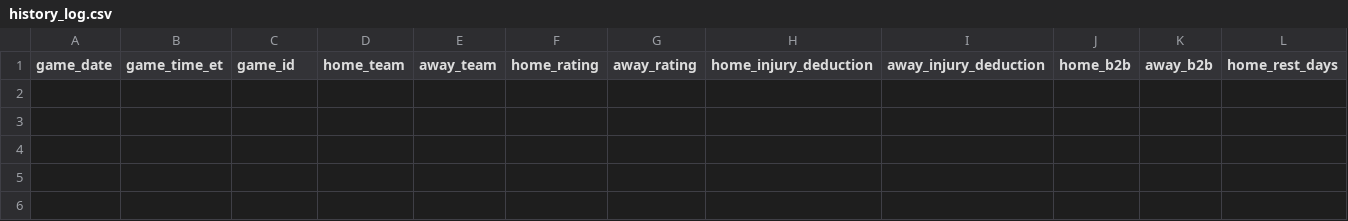
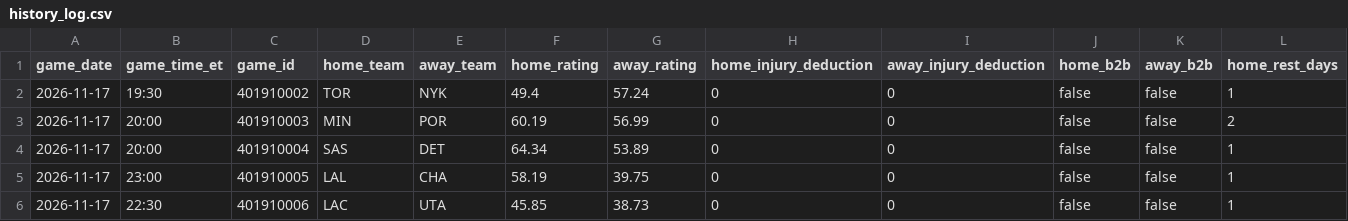
Before and after one commit to ns2148634/NBA, a CSV file: data/history_log.csv, drawn as a sheet; only a part is shown; rows hold the shown columns only; the diff names each change by its address in the sheet, - before the commit and + after, or states it on an @@ line.

Commit message:
feat: ESPN fallback when stats.nba.com is blocked + live data refresh

```diff
--- a/data/history_log.csv
+++ b/data/history_log.csv
+row 2: 2026-11-17 | 19:30 | 401910002 | TOR | NYK | 49.4 | 57.24 | 0 | 0 | false | false | 1
+row 3: 2026-11-17 | 20:00 | 401910003 | MIN | POR | 60.19 | 56.99 | 0 | 0 | false | false | 2
+row 4: 2026-11-17 | 20:00 | 401910004 | SAS | DET | 64.34 | 53.89 | 0 | 0 | false | false | 1
+row 5: 2026-11-17 | 23:00 | 401910005 | LAL | CHA | 58.19 | 39.75 | 0 | 0 | false | false | 1
+row 6: 2026-11-17 | 22:30 | 401910006 | LAC | UTA | 45.85 | 38.73 | 0 | 0 | false | false | 1
```
Also changed, not shown: 9 other files.
